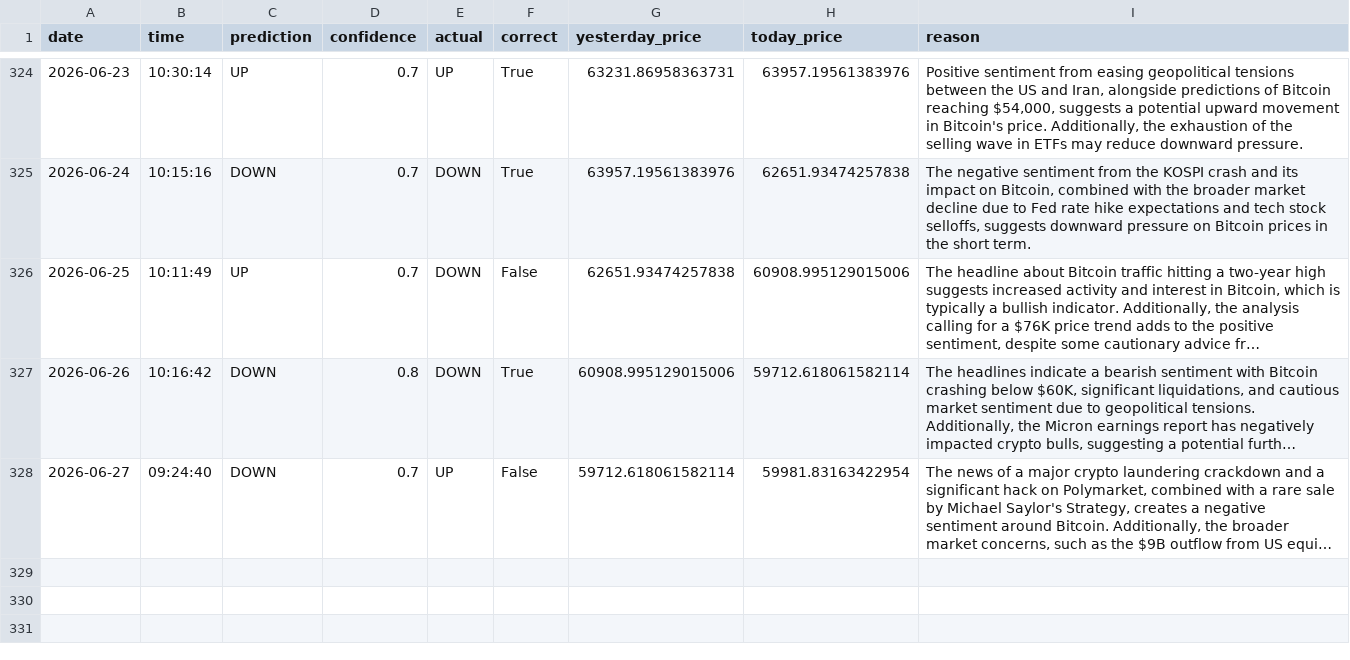
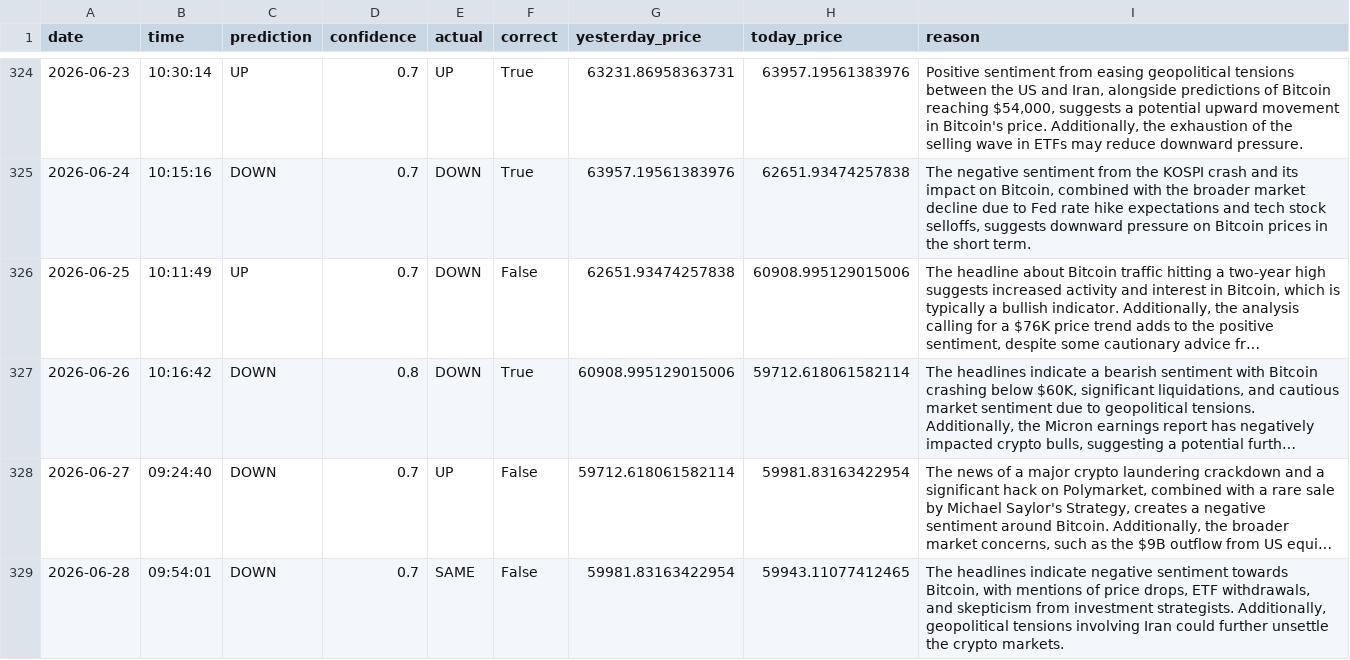
Before and after one commit to phoenixpeak/btc-predictor, a CSV file: btc_predictions_log.csv, drawn as a sheet; only a part is shown, gaps mark what is left out; long unchanged cells end in …; the diff names each change by its address in the sheet, - before the commit and + after, or states it on an @@ line.

```diff
--- a/btc_predictions_log.csv
+++ b/btc_predictions_log.csv
+row 329: 2026-06-28 | 09:54:01 | DOWN | 0.7 | SAME | False | 59981.83163422954 | 59943.11077412465 | The headlines indicate negative sentiment towards Bitcoin, with mentions of price drops, ETF withdrawals, and skepticism from investment strategists. Additionally, geopolitical tensions involving Iran could further unsettle the crypto markets.
```
